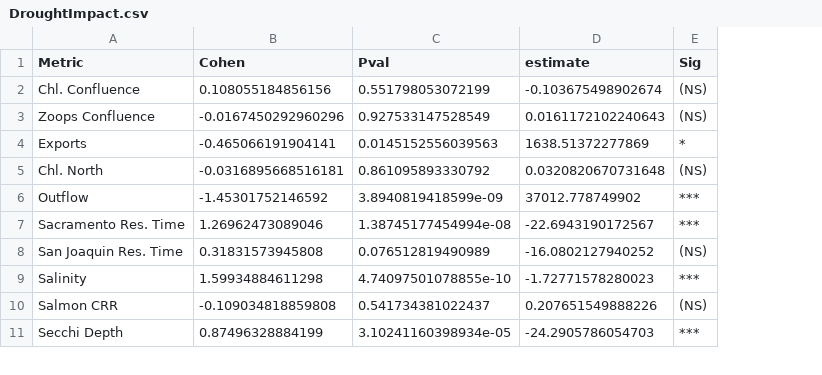
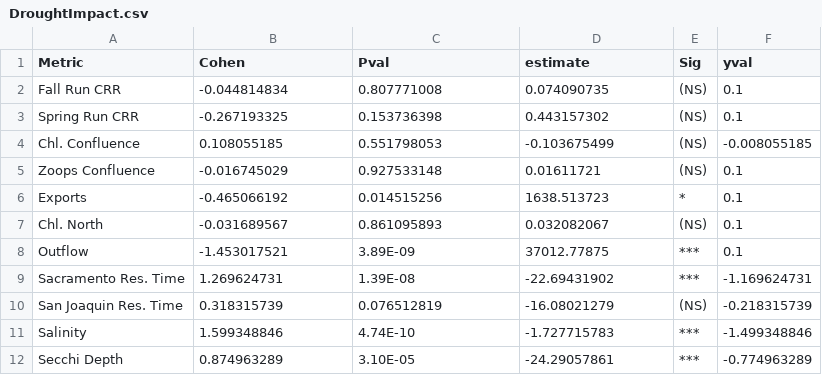
Before and after one commit to InteragencyEcologicalProgram/DroughtSynthesis, a CSV file: DroughtImpact.csv, drawn as a sheet; only a part is shown; removed rows and columns are numbered as before the commit, all else as after; the diff covers the shown part only; the diff names each change by its address in the sheet, - before the commit and + after, or states it on an @@ line.

```diff
--- a/DroughtImpact.csv
+++ b/DroughtImpact.csv
+column F (yval), rows 4-12: -0.008055185 | 0.1 | 0.1 | 0.1 | 0.1 | -1.169624731 | -0.218315739 | -1.499348846 | -0.774963289
+row 2: Fall Run CRR | -0.044814834 | 0.807771008 | 0.074090735 | (NS) | 0.1
+row 3: Spring Run CRR | -0.267193325 | 0.153736398 | 0.443157302 | (NS) | 0.1
-B4 (Cohen): 0.108055184856156
+B4 (Cohen): 0.108055185
-C4 (Pval): 0.551798053072199
+C4 (Pval): 0.551798053
-D4 (estimate): -0.103675498902674
+D4 (estimate): -0.103675499
-B5 (Cohen): -0.0167450292960296
+B5 (Cohen): -0.016745029
-C5 (Pval): 0.927533147528549
+C5 (Pval): 0.927533148
-D5 (estimate): 0.0161172102240643
+D5 (estimate): 0.01611721
-B6 (Cohen): -0.465066191904141
+B6 (Cohen): -0.465066192
-C6 (Pval): 0.0145152556039563
+C6 (Pval): 0.014515256
-D6 (estimate): 1638.51372277869
+D6 (estimate): 1638.513723
-B7 (Cohen): -0.0316895668516181
+B7 (Cohen): -0.031689567
-C7 (Pval): 0.861095893330792
+C7 (Pval): 0.861095893
-D7 (estimate): 0.0320820670731648
+D7 (estimate): 0.032082067
-B8 (Cohen): -1.45301752146592
+B8 (Cohen): -1.453017521
-C8 (Pval): 3.8940819418599e-09
+C8 (Pval): 3.89E-09
-D8 (estimate): 37012.778749902
+D8 (estimate): 37012.77875
-B9 (Cohen): 1.26962473089046
+B9 (Cohen): 1.269624731
-C9 (Pval): 1.38745177454994e-08
+C9 (Pval): 1.39E-08
-D9 (estimate): -22.6943190172567
+D9 (estimate): -22.69431902
-B10 (Cohen): 0.31831573945808
+B10 (Cohen): 0.318315739
-C10 (Pval): 0.076512819490989
+C10 (Pval): 0.076512819
-D10 (estimate): -16.0802127940252
+D10 (estimate): -16.08021279
-B11 (Cohen): 1.59934884611298
+B11 (Cohen): 1.599348846
-C11 (Pval): 4.74097501078855e-10
+C11 (Pval): 4.74E-10
-D11 (estimate): -1.72771578280023
+D11 (estimate): -1.727715783
-row 10: Salmon CRR | -0.109034818859808 | 0.541734381022437 | 0.207651549888226 | (NS)
-B12 (Cohen): 0.87496328884199
+B12 (Cohen): 0.874963289
-C12 (Pval): 3.10241160398934e-05
+C12 (Pval): 3.10E-05
-D12 (estimate): -24.2905786054703
+D12 (estimate): -24.29057861
```
Also changed, not shown: 45 edited cells elsewhere in this file, IndexRegressions.csv, outputs/FishMultiYear-formatted.csv, 7 other files.
